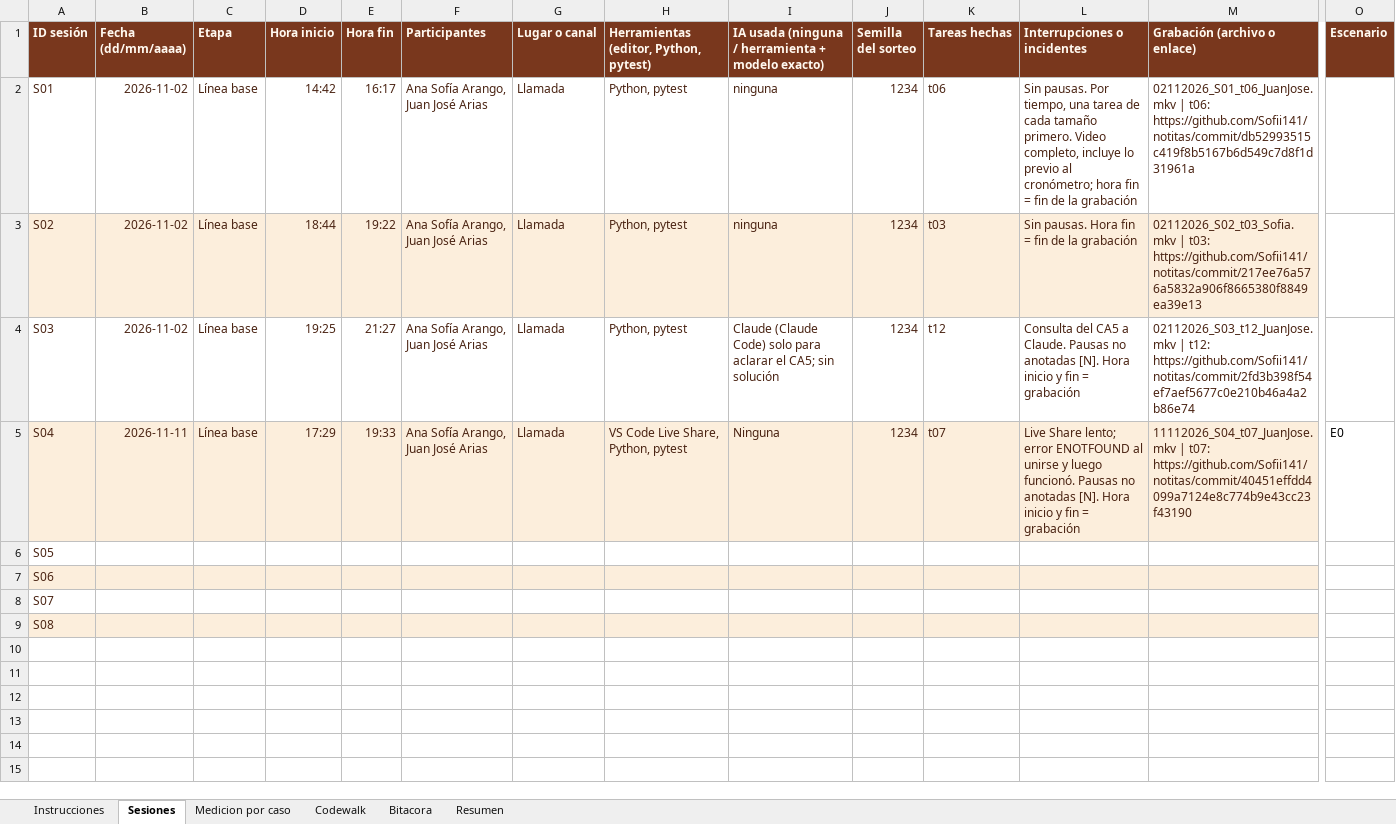
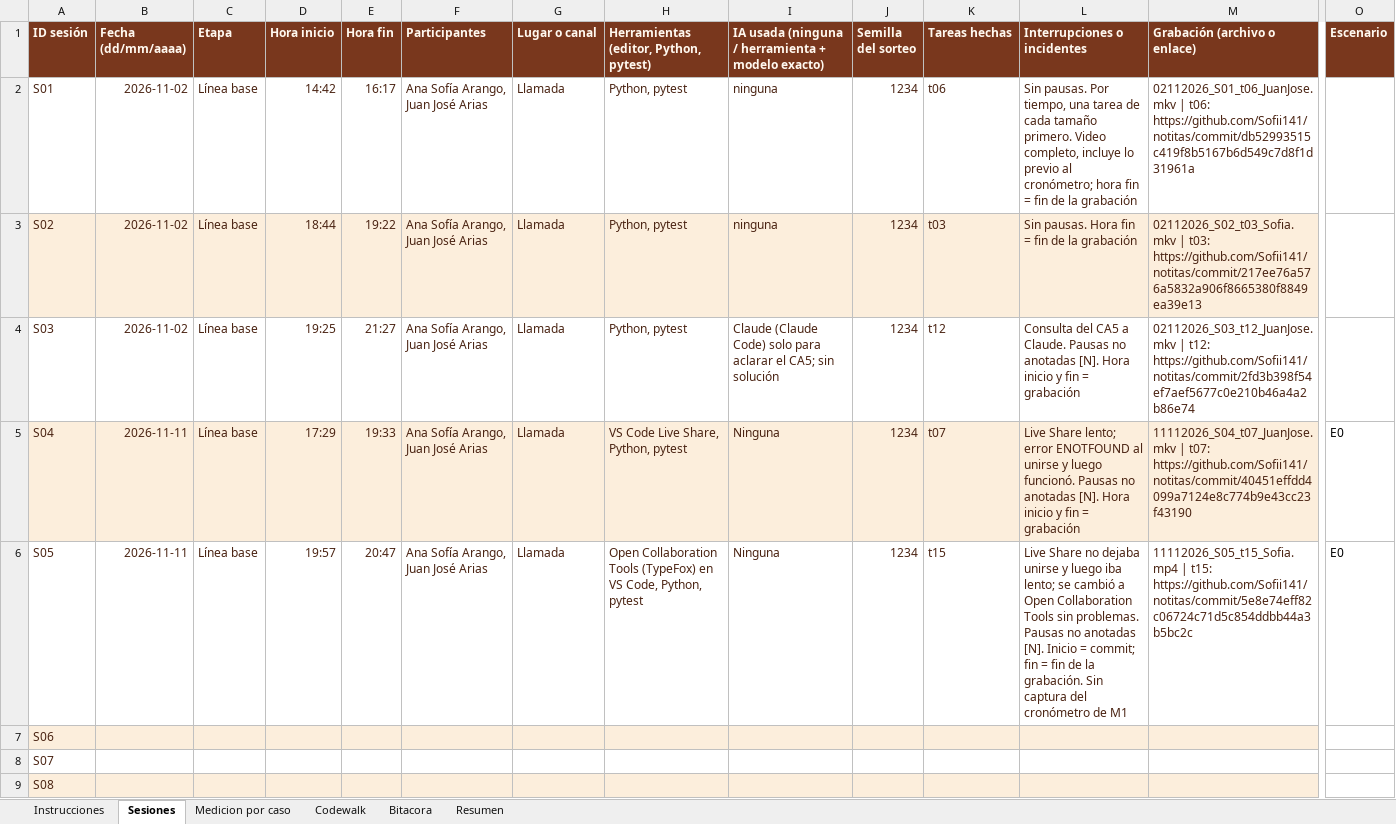
Before and after one commit to Sofii141/notitas, an Excel workbook: 05 - Ciclos y bitacora/31102026_01_Bitacora_v3.xlsx, sheet Sesiones, drawn as a sheet; only a part is shown, gaps mark what is left out; values as stored, in another font and other column widths than the file's, no borders; the diff names each change by its address in the sheet, - before the commit and + after, or states it on an @@ line.

```diff
--- a/05 - Ciclos y bitacora/31102026_01_Bitacora_v3.xlsx (sheet Sesiones)
+++ b/05 - Ciclos y bitacora/31102026_01_Bitacora_v3.xlsx (sheet Sesiones)
-B6 (Fecha (dd/mm/aaaa)): (empty)
+B6 (Fecha (dd/mm/aaaa)): 2026-11-11
-C6 (Etapa): (empty)
+C6 (Etapa): Línea base
-D6 (Hora inicio): (empty)
+D6 (Hora inicio): 19:57
-E6 (Hora fin): (empty)
+E6 (Hora fin): 20:47
-F6 (Participantes): (empty)
+F6 (Participantes): Ana Sofía Arango, Juan José Arias
-G6 (Lugar o canal): (empty)
+G6 (Lugar o canal): Llamada
-H6: (empty)
+H6: Open Collaboration Tools (TypeFox) en VS Code, Python, pytest
-I6: (empty)
+I6: Ninguna
-J6 (Semilla del sorteo): (empty)
+J6 (Semilla del sorteo): 1234
-K6 (Tareas hechas): (empty)
+K6 (Tareas hechas): t15
-L6 (Interrupciones o incidentes): (empty)
+L6 (Interrupciones o incidentes): Live Share no dejaba unirse y luego iba lento; se cambió a Open Collaboration Tools sin problemas. Pausas no anotadas [N]. Inicio = commit; fin = fin de la grabación. Sin captura del cronómetro de M1
-M6 (Grabación (archivo o enlace)): (empty)
+M6 (Grabación (archivo o enlace)): 11112026_S05_t15_Sofia.mp4 | t15: https://github.com/Sofii141/notitas/commit/5e8e74eff82c06724c71d5c854ddbb44a3b5bc2c
-O6 (Escenario): (empty)
+O6 (Escenario): E0
```
Also changed, not shown: sheet Codewalk, sheet Medicion por caso, 9 other files.
